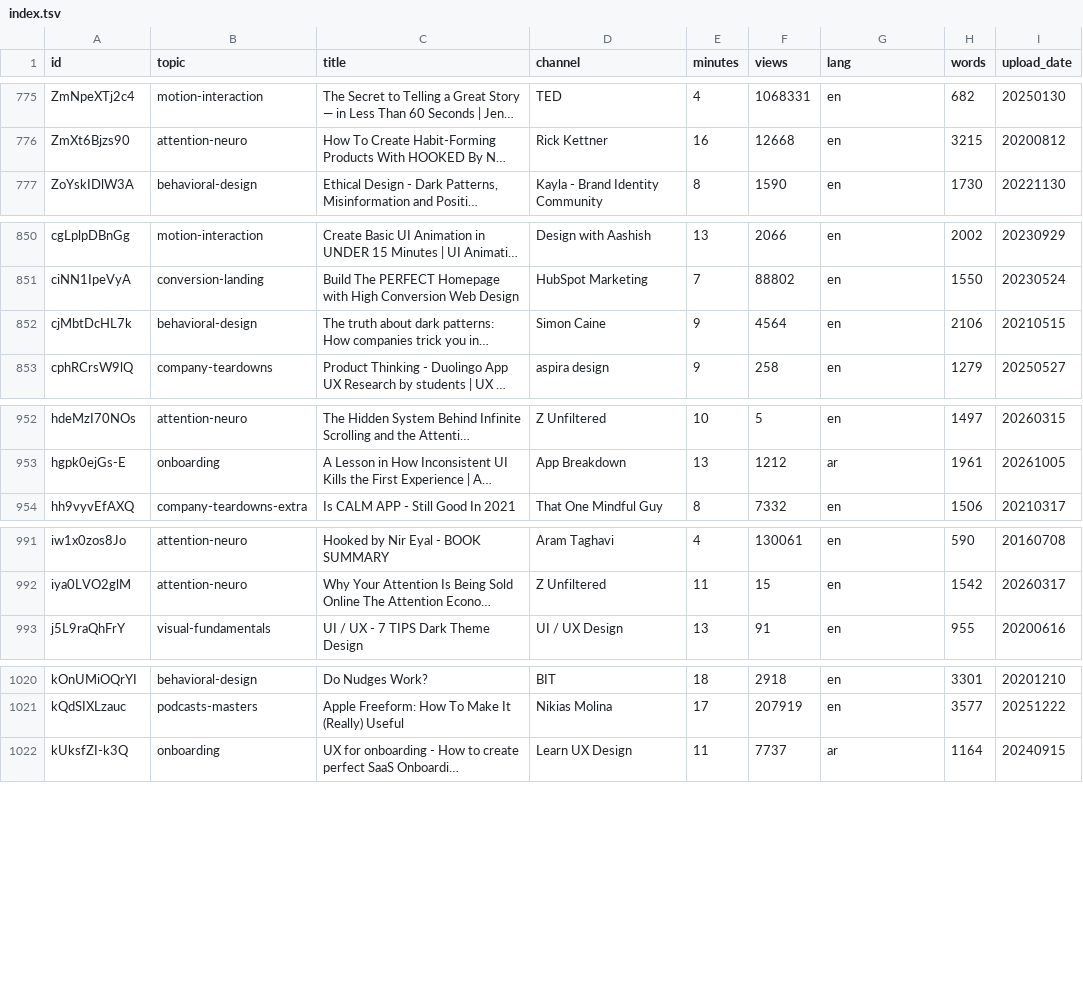
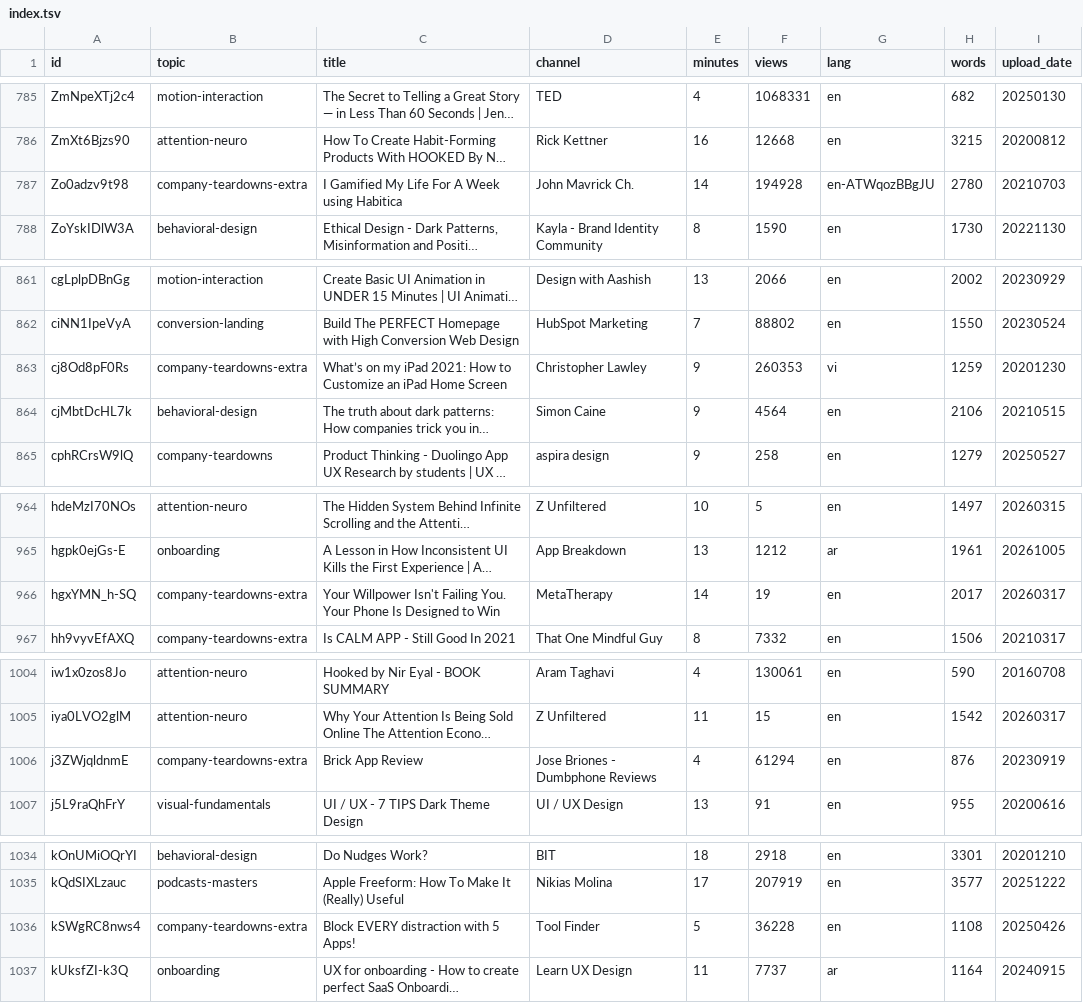
Before and after one commit to hellokittysoullja-bit/youtube_researcher, a TSV file: transcripts/index.tsv, drawn as a sheet; only a part is shown, gaps mark what is left out; long unchanged cells end in …; the diff covers the shown part only; the diff names each change by its address in the sheet, - before the commit and + after, or states it on an @@ line.

```diff
--- a/transcripts/index.tsv
+++ b/transcripts/index.tsv
+row 787: Zo0adzv9t98 | company-teardowns-extra | I Gamified My Life For A Week using Habitica | John Mavrick Ch. | 14 | 194928 | en-ATWqozBBgJU | 2780 | 20210703
+row 863: cj8Od8pF0Rs | company-teardowns-extra | What’s on my iPad 2021: How to Customize an iPad Home Screen | Christopher Lawley | 9 | 260353 | vi | 1259 | 20201230
+row 966: hgxYMN_h-SQ | company-teardowns-extra | Your Willpower Isn't Failing You. Your Phone Is Designed to Win | MetaTherapy | 14 | 19 | en | 2017 | 20260317
+row 1006: j3ZWjqldnmE | company-teardowns-extra | Brick App Review | Jose Briones - Dumbphone Reviews | 4 | 61294 | en | 876 | 20230919
+row 1036: kSWgRC8nws4 | company-teardowns-extra | Block EVERY distraction with 5 Apps! | Tool Finder | 5 | 36228 | en | 1108 | 20250426
```
Also changed, not shown: 15 added rows elsewhere in this file, 38 other files.
